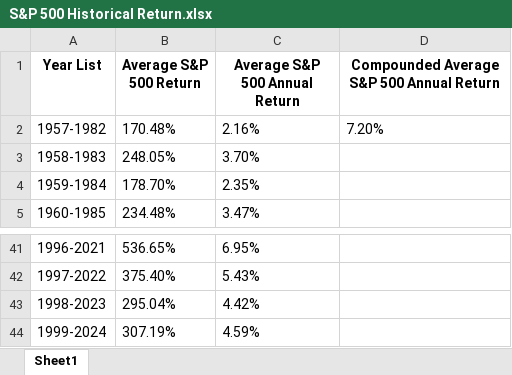
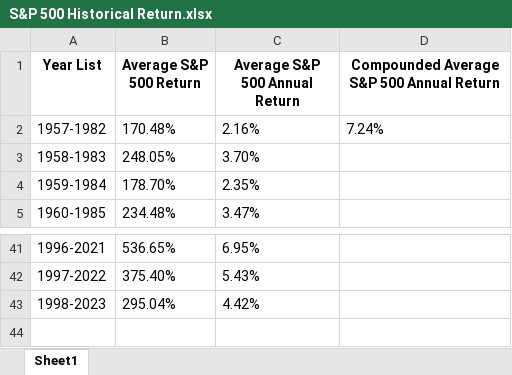
Before and after one commit to nt1538/sp500, an Excel workbook: S&P 500 Historical Return.xlsx, sheet Sheet1, drawn as a sheet; only a part is shown, gaps mark what is left out; values as stored, in another font and other column widths than the file's, no borders; the diff names each change by its address in the sheet, - before the commit and + after, or states it on an @@ line.

```diff
--- a/S&P 500 Historical Return.xlsx (sheet Sheet1)
+++ b/S&P 500 Historical Return.xlsx (sheet Sheet1)
-D2: 7.20%
+D2: 7.24%
-row 44: 1999-2024 | 307.19% | 4.59%
```
Also changed, not shown: 1 other file.
